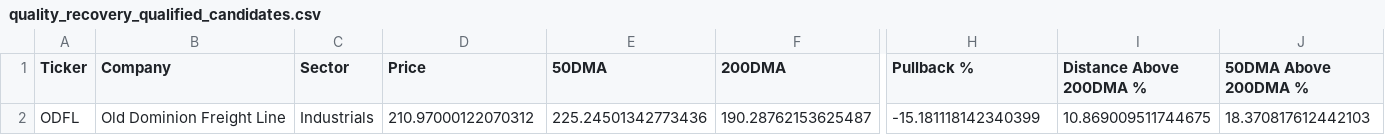
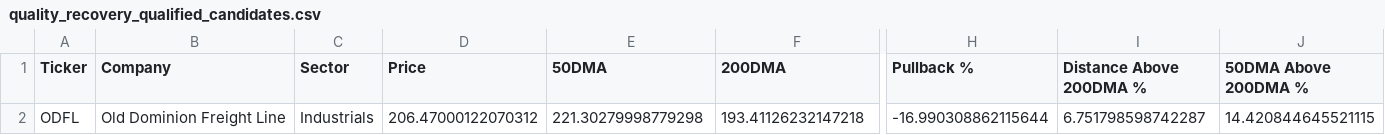
Before and after one commit to vurnumg/quality-recovery, a CSV file: quality_recovery_qualified_candidates.csv, drawn as a sheet; only a part is shown, gaps mark what is left out; the diff names each change by its address in the sheet, - before the commit and + after, or states it on an @@ line.

```diff
--- a/quality_recovery_qualified_candidates.csv
+++ b/quality_recovery_qualified_candidates.csv
-D2 (Price): 210.97000122070312
+D2 (Price): 206.47000122070312
-E2 (50DMA): 225.24501342773436
+E2 (50DMA): 221.30279998779298
-F2 (200DMA): 190.28762153625487
+F2 (200DMA): 193.41126232147218
-H2 (Pullback %): -15.181118142340399
+H2 (Pullback %): -16.990308862115644
-I2 (Distance Above 200DMA %): 10.869009511744675
+I2 (Distance Above 200DMA %): 6.751798598742287
-J2 (50DMA Above 200DMA %): 18.370817612442103
+J2 (50DMA Above 200DMA %): 14.420844645521115
```
Also changed, not shown: quality_recovery_full_universe_scan.csv, quality_recovery_position_review.csv, 1 other file.
